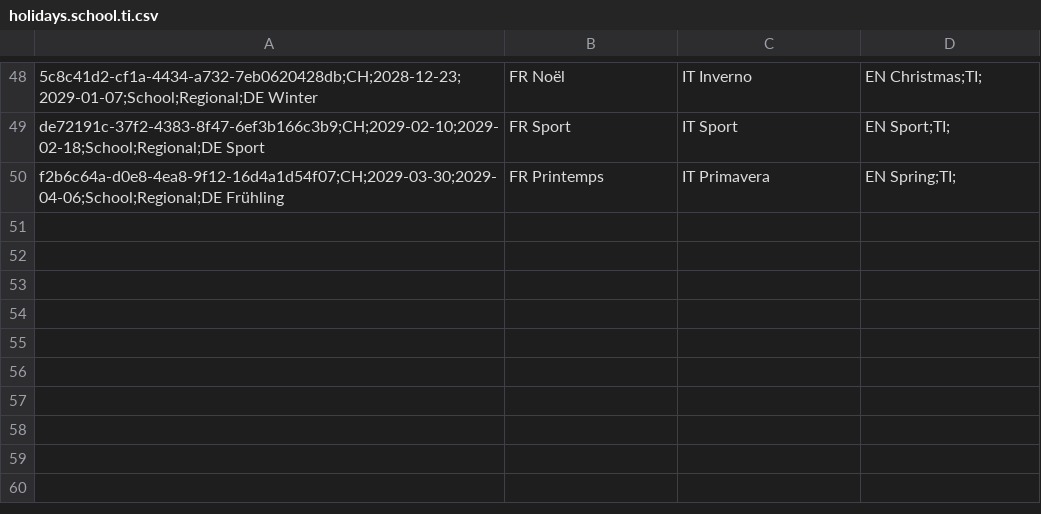
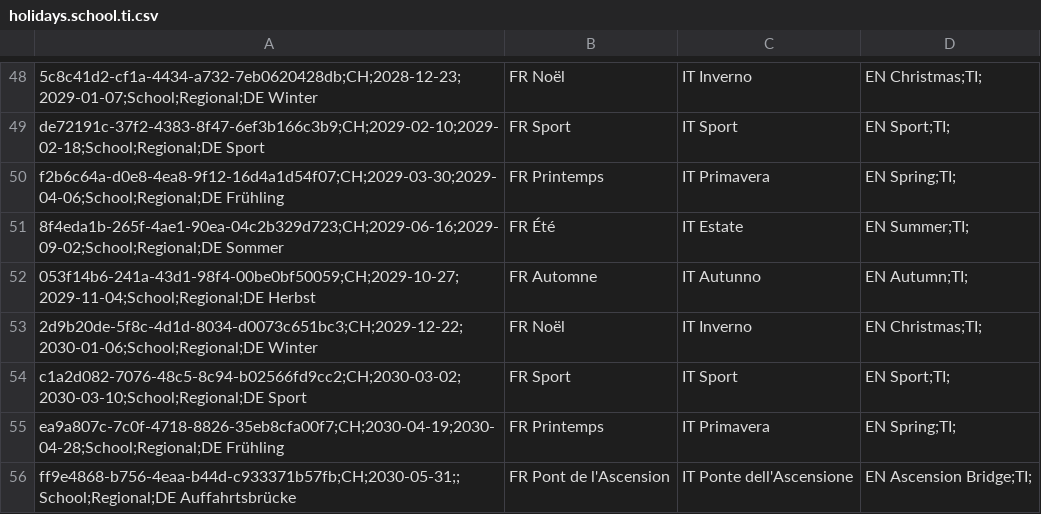
Before and after one commit to openpotato/openholidaysapi.data, a CSV file: src/ch/holidays/holidays.school.ti.csv, drawn as a sheet; only a part is shown, gaps mark what is left out.

Commit message:
feat(ch): add Ticino 2029/2030 school holidays
Dates have been retrieved from the official document at
https://www4.ti.ch/fileadmin/DECS/calendario_scolastico/Calendario_scolastico_2029-2030.pdf

```diff
--- a/src/ch/holidays/holidays.school.ti.csv
+++ b/src/ch/holidays/holidays.school.ti.csv
@@ -50 +50,7 @@ de72191c-37f2-4383-8f47-6ef3b166c3b9;CH;2029-02-10;2029-02-18;School;Regional;DE
 f2b6c64a-d0e8-4ea8-9f12-16d4a1d54f07;CH;2029-03-30;2029-04-06;School;Regional;DE Frühling,FR Printemps,IT Primavera,EN Spring;TI;
+8f4eda1b-265f-4ae1-90ea-04c2b329d723;CH;2029-06-16;2029-09-02;School;Regional;DE Sommer,FR Été,IT Estate,EN Summer;TI;
+053f14b6-241a-43d1-98f4-00be0bf50059;CH;2029-10-27;2029-11-04;School;Regional;DE Herbst,FR Automne,IT Autunno,EN Autumn;TI;
+2d9b20de-5f8c-4d1d-8034-d0073c651bc3;CH;2029-12-22;2030-01-06;School;Regional;DE Winter,FR Noël,IT Inverno,EN Christmas;TI;
+c1a2d082-7076-48c5-8c94-b02566fd9cc2;CH;2030-03-02;2030-03-10;School;Regional;DE Sport,FR Sport,IT Sport,EN Sport;TI;
+ea9a807c-7c0f-4718-8826-35eb8cfa00f7;CH;2030-04-19;2030-04-28;School;Regional;DE Frühling,FR Printemps,IT Primavera,EN Spring;TI;
+ff9e4868-b756-4eaa-b44d-c933371b57fb;CH;2030-05-31;;School;Regional;DE Auffahrtsbrücke,FR Pont de l'Ascension,IT Ponte dell'Ascensione,EN Ascension Bridge;TI;
```
